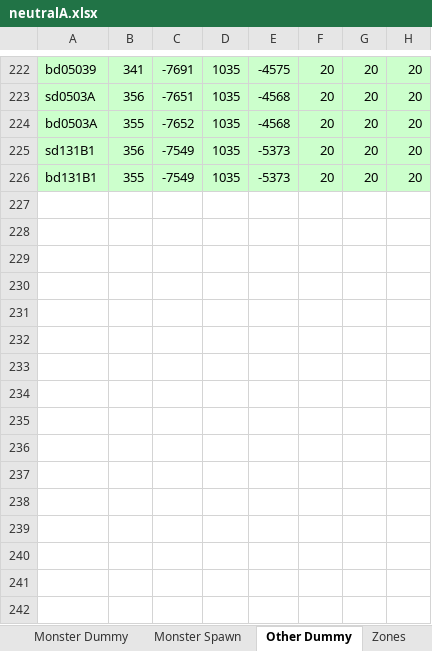
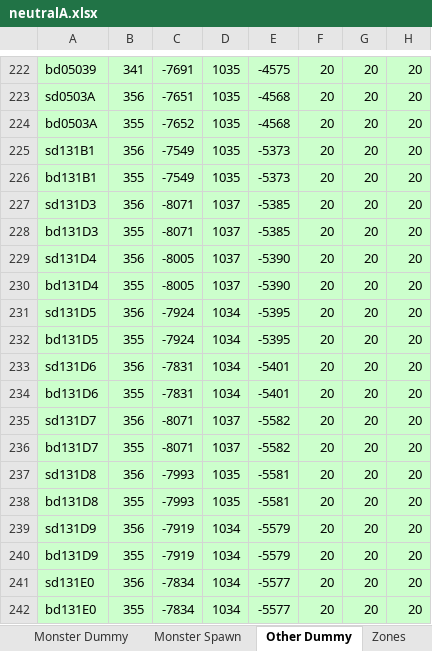
Before and after one commit to juangraydev/nexus-database, an Excel workbook: gu_in/Map.edf/neutralA.xlsx, sheet Other Dummy, drawn as a sheet; only a part is shown, gaps mark what is left out; values as stored, in another font and other column widths than the file's, no borders; the diff names each change by its address in the sheet, - before the commit and + after, or states it on an @@ line.

```diff
--- a/gu_in/Map.edf/neutralA.xlsx (sheet Other Dummy)
+++ b/gu_in/Map.edf/neutralA.xlsx (sheet Other Dummy)
+row 227: sd131D3 | 356 | -8071 | 1037 | -5385 | 20 | 20 | 20
+row 228: bd131D3 | 355 | -8071 | 1037 | -5385 | 20 | 20 | 20
+row 229: sd131D4 | 356 | -8005 | 1037 | -5390 | 20 | 20 | 20
+row 230: bd131D4 | 355 | -8005 | 1037 | -5390 | 20 | 20 | 20
+row 231: sd131D5 | 356 | -7924 | 1034 | -5395 | 20 | 20 | 20
+row 232: bd131D5 | 355 | -7924 | 1034 | -5395 | 20 | 20 | 20
+row 233: sd131D6 | 356 | -7831 | 1034 | -5401 | 20 | 20 | 20
+row 234: bd131D6 | 355 | -7831 | 1034 | -5401 | 20 | 20 | 20
+row 235: sd131D7 | 356 | -8071 | 1037 | -5582 | 20 | 20 | 20
+row 236: bd131D7 | 355 | -8071 | 1037 | -5582 | 20 | 20 | 20
+row 237: sd131D8 | 356 | -7993 | 1035 | -5581 | 20 | 20 | 20
+row 238: bd131D8 | 355 | -7993 | 1035 | -5581 | 20 | 20 | 20
+row 239: sd131D9 | 356 | -7919 | 1034 | -5579 | 20 | 20 | 20
+row 240: bd131D9 | 355 | -7919 | 1034 | -5579 | 20 | 20 | 20
+row 241: sd131E0 | 356 | -7834 | 1034 | -5577 | 20 | 20 | 20
+row 242: bd131E0 | 355 | -7834 | 1034 | -5577 | 20 | 20 | 20
```
Also changed, not shown: 3 other files.
